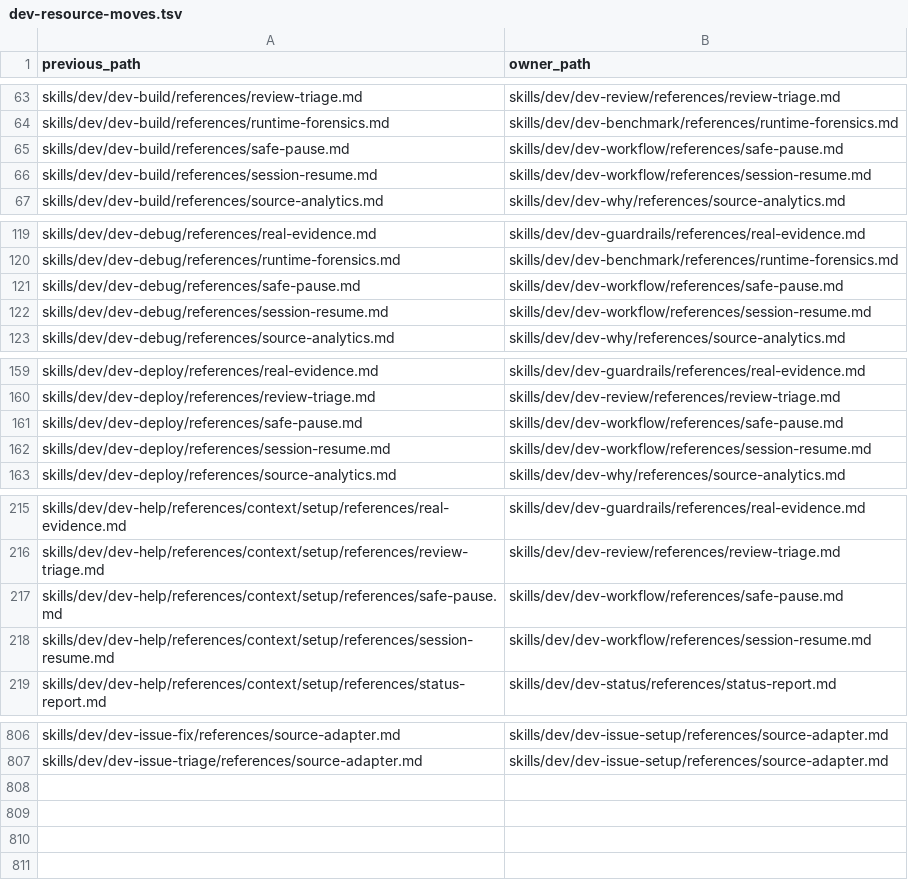
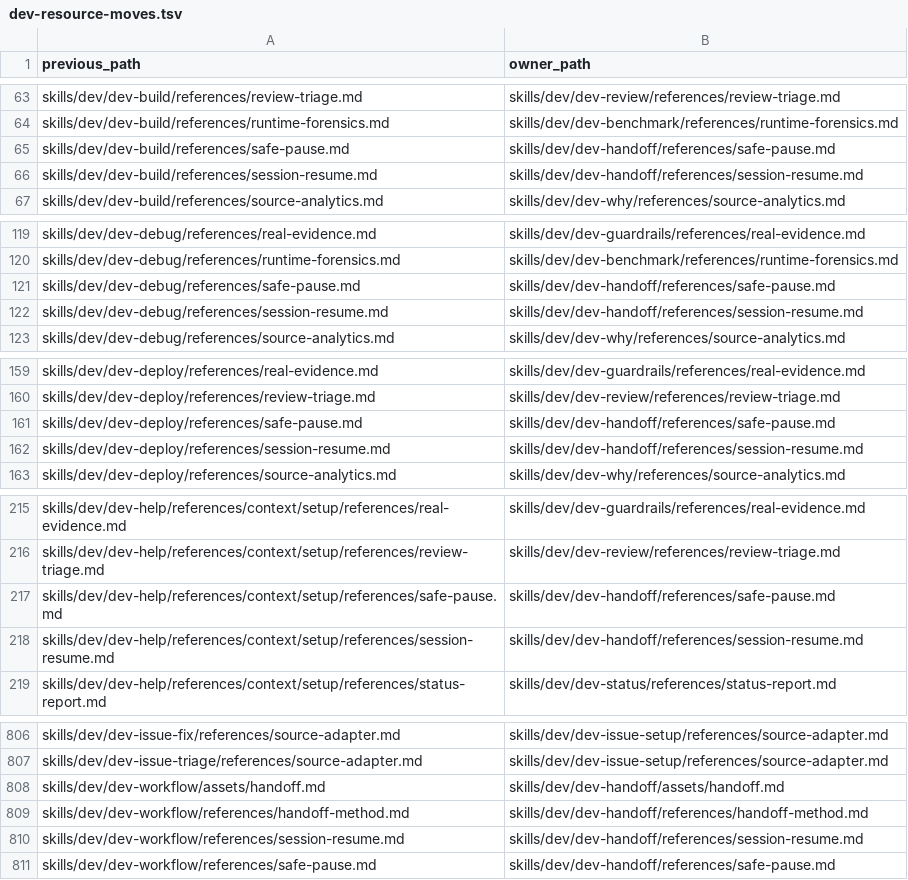
Before and after one commit to NAMEWTA/skills-hub, a TSV file: docs/dev-resource-moves.tsv, drawn as a sheet; only a part is shown, gaps mark what is left out; the diff covers the shown part only.

```diff
--- a/docs/dev-resource-moves.tsv
+++ b/docs/dev-resource-moves.tsv
@@ -64,4 +64,4 @@ skills/dev/dev-build/references/review-triage.md	skills/dev/dev-review/reference
 skills/dev/dev-build/references/runtime-forensics.md	skills/dev/dev-benchmark/references/runtime-forensics.md
-skills/dev/dev-build/references/safe-pause.md	skills/dev/dev-workflow/references/safe-pause.md
-skills/dev/dev-build/references/session-resume.md	skills/dev/dev-workflow/references/session-resume.md
+skills/dev/dev-build/references/safe-pause.md	skills/dev/dev-handoff/references/safe-pause.md
+skills/dev/dev-build/references/session-resume.md	skills/dev/dev-handoff/references/session-resume.md
 skills/dev/dev-build/references/source-analytics.md	skills/dev/dev-why/references/source-analytics.md
@@ -120,4 +120,4 @@ skills/dev/dev-debug/references/real-evidence.md	skills/dev/dev-guardrails/refer
 skills/dev/dev-debug/references/runtime-forensics.md	skills/dev/dev-benchmark/references/runtime-forensics.md
-skills/dev/dev-debug/references/safe-pause.md	skills/dev/dev-workflow/references/safe-pause.md
-skills/dev/dev-debug/references/session-resume.md	skills/dev/dev-workflow/references/session-resume.md
+skills/dev/dev-debug/references/safe-pause.md	skills/dev/dev-handoff/references/safe-pause.md
+skills/dev/dev-debug/references/session-resume.md	skills/dev/dev-handoff/references/session-resume.md
 skills/dev/dev-debug/references/source-analytics.md	skills/dev/dev-why/references/source-analytics.md
@@ -160,4 +160,4 @@ skills/dev/dev-deploy/references/real-evidence.md	skills/dev/dev-guardrails/refe
 skills/dev/dev-deploy/references/review-triage.md	skills/dev/dev-review/references/review-triage.md
-skills/dev/dev-deploy/references/safe-pause.md	skills/dev/dev-workflow/references/safe-pause.md
-skills/dev/dev-deploy/references/session-resume.md	skills/dev/dev-workflow/references/session-resume.md
+skills/dev/dev-deploy/references/safe-pause.md	skills/dev/dev-handoff/references/safe-pause.md
+skills/dev/dev-deploy/references/session-resume.md	skills/dev/dev-handoff/references/session-resume.md
 skills/dev/dev-deploy/references/source-analytics.md	skills/dev/dev-why/references/source-analytics.md
@@ -216,4 +216,4 @@ skills/dev/dev-help/references/context/setup/references/real-evidence.md	skills/
 skills/dev/dev-help/references/context/setup/references/review-triage.md	skills/dev/dev-review/references/review-triage.md
-skills/dev/dev-help/references/context/setup/references/safe-pause.md	skills/dev/dev-workflow/references/safe-pause.md
-skills/dev/dev-help/references/context/setup/references/session-resume.md	skills/dev/dev-workflow/references/session-resume.md
+skills/dev/dev-help/references/context/setup/references/safe-pause.md	skills/dev/dev-handoff/references/safe-pause.md
+skills/dev/dev-help/references/context/setup/references/session-resume.md	skills/dev/dev-handoff/references/session-resume.md
 skills/dev/dev-help/references/context/setup/references/status-report.md	skills/dev/dev-status/references/status-report.md
@@ -807 +807,5 @@ skills/dev/dev-issue-fix/references/source-adapter.md	skills/dev/dev-issue-setup
 skills/dev/dev-issue-triage/references/source-adapter.md	skills/dev/dev-issue-setup/references/source-adapter.md
+skills/dev/dev-workflow/assets/handoff.md	skills/dev/dev-handoff/assets/handoff.md
+skills/dev/dev-workflow/references/handoff-method.md	skills/dev/dev-handoff/references/handoff-method.md
+skills/dev/dev-workflow/references/session-resume.md	skills/dev/dev-handoff/references/session-resume.md
+skills/dev/dev-workflow/references/safe-pause.md	skills/dev/dev-handoff/references/safe-pause.md
```
Also changed, not shown: 7 edited cells elsewhere in this file, materials/mattpocock-skills/manifest.tsv, materials/pstack/manifest.tsv, 48 other files.
